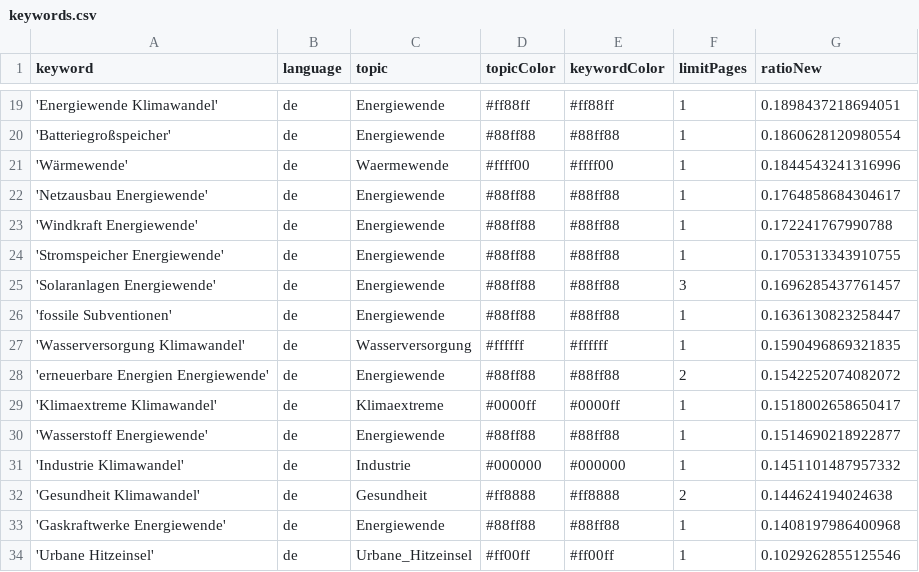
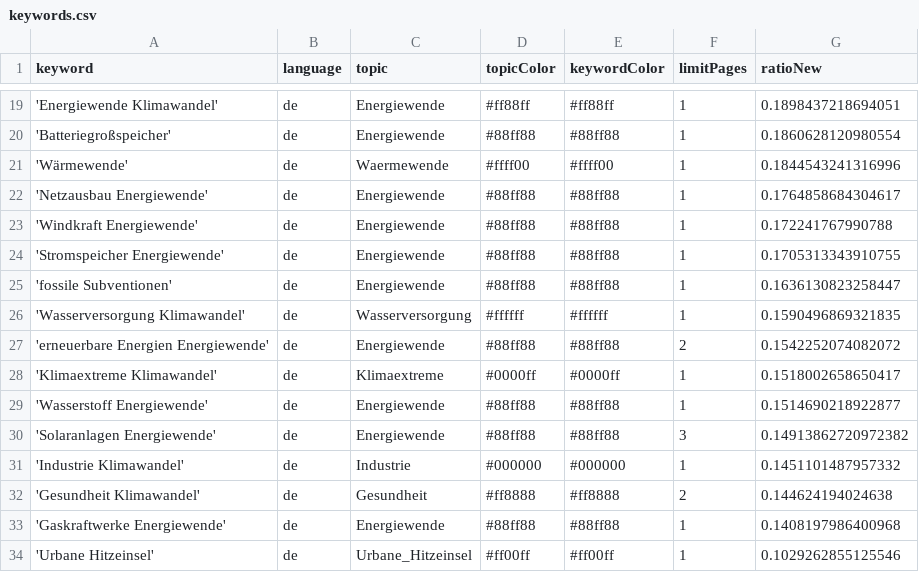
Before and after one commit to daschu83-news/energyIsComing, a CSV file: keywords.csv, drawn as a sheet; only a part is shown, gaps mark what is left out; removed rows and columns are numbered as before the commit, all else as after; the diff names each change by its address in the sheet, - before the commit and + after, or states it on an @@ line.

Commit message:
Commit from GitHub Actions (harvest:0.0)

```diff
--- a/keywords.csv
+++ b/keywords.csv
-row 25: 'Solaranlagen Energiewende' | de | Energiewende | #88ff88 | #88ff88 | 3 | 0.1696285437761457
+row 30: 'Solaranlagen Energiewende' | de | Energiewende | #88ff88 | #88ff88 | 3 | 0.14913862720972382
```
